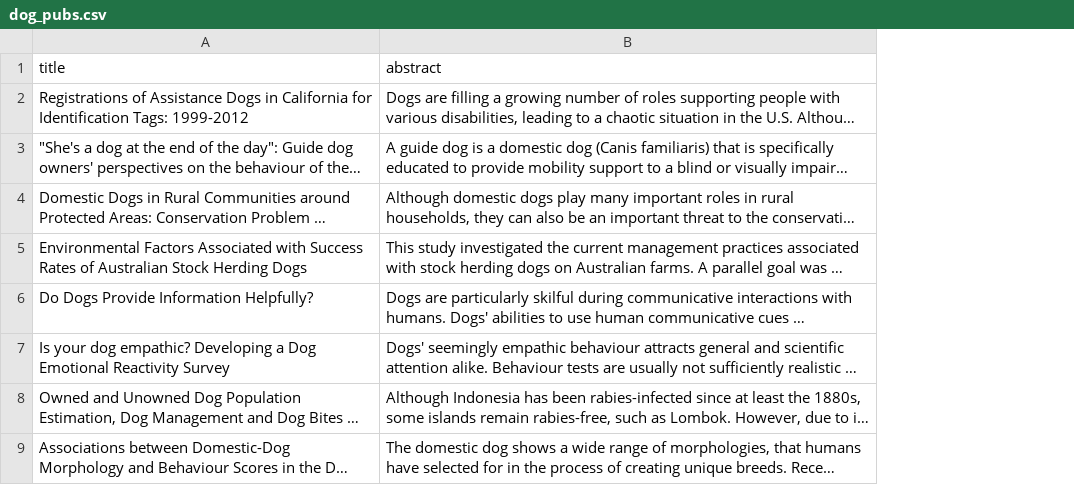
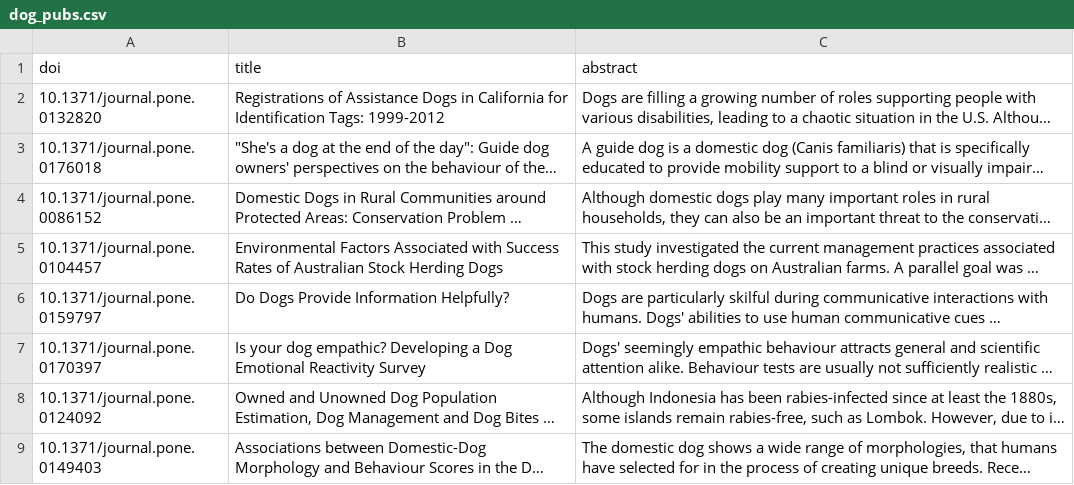
Before and after one commit to crew102/slowraker, a CSV file: data-raw/dog_pubs.csv, drawn as a sheet; only a part is shown; long unchanged cells end in …; the diff names each change by its address in the sheet, - before the commit and + after, or states it on an @@ line.

```diff
--- a/data-raw/dog_pubs.csv
+++ b/data-raw/dog_pubs.csv
+column A (doi), rows 2-9: 10.1371/journal.pone.0132820 | 10.1371/journal.pone.0176018 | 10.1371/journal.pone.0086152 | 10.1371/journal.pone.0104457 | 10.1371/journal.pone.0159797 | 10.1371/journal.pone.0170397 | 10.1371/journal.pone.0124092 | 10.1371/journal.pone.0149403
```
Also changed, not shown: 4 other files.
